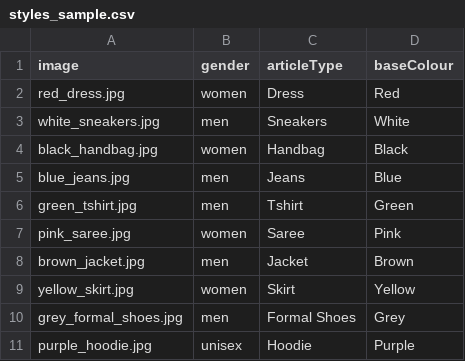
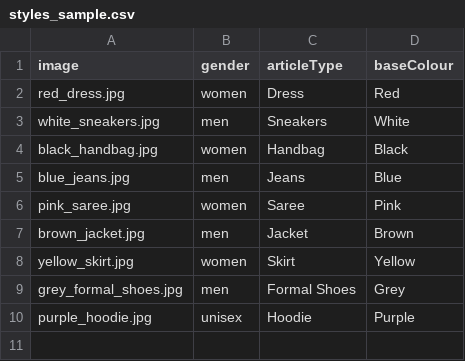
Before and after one commit to krishnasreejith2002/image-to-caption-for-marketing-using-genAI, a CSV file: styles_sample.csv, drawn as a sheet; the diff names each change by its address in the sheet, - before the commit and + after, or states it on an @@ line.

Commit message:
Update styles_sample.csv

```diff
--- a/styles_sample.csv
+++ b/styles_sample.csv
-row 6: green_tshirt.jpg | men | Tshirt | Green
```
